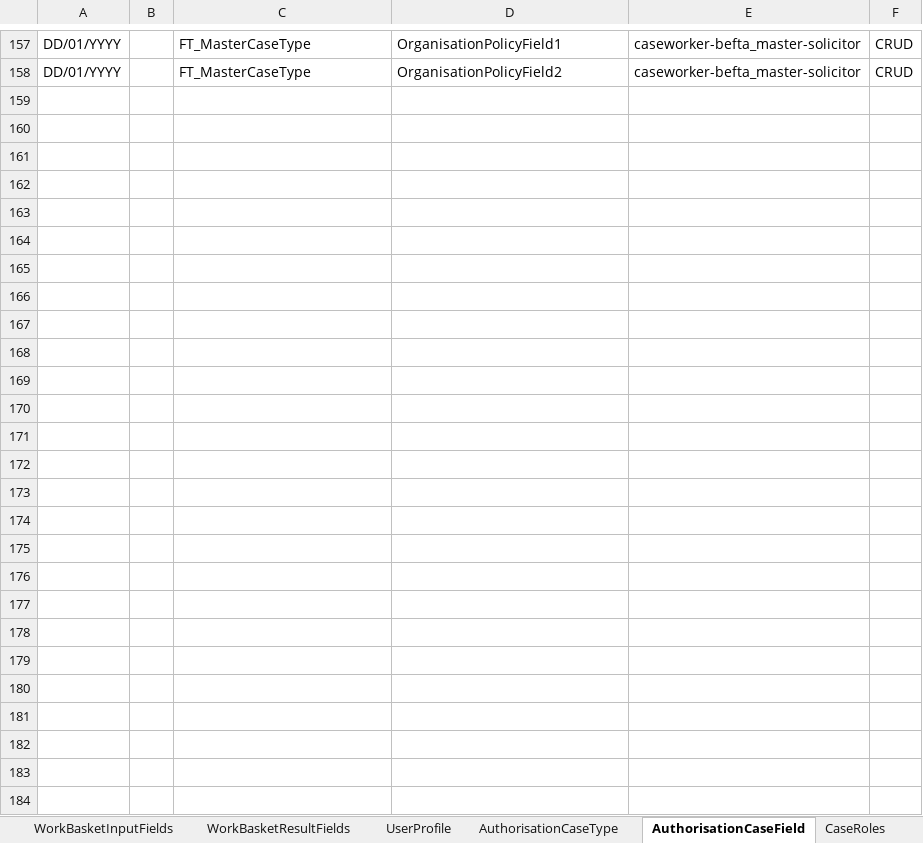
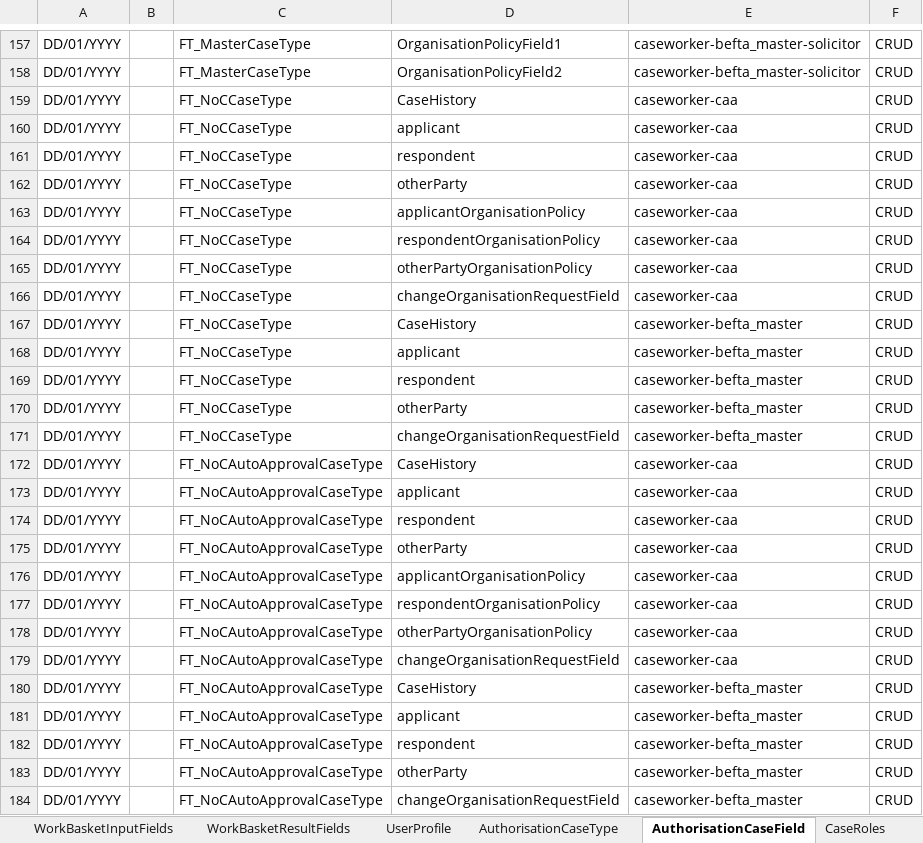
Before and after one commit to hmcts/befta-fw, an Excel workbook: src/main/resources/uk/gov/hmcts/befta/dse/ccd/definitions/excel/BEFTA_Master_Definition.xlsx, sheet AuthorisationCaseField, drawn as a sheet; only a part is shown, gaps mark what is left out; values as stored, in another font and other column widths than the file's, no borders; table styles not drawn; the diff names each change by its address in the sheet, - before the commit and + after, or states it on an @@ line.

Commit message:
ACA-68: BEFTA Master def file changes for NoC
   [ACA-71](https://tools.hmcts.net/jira/browse/ACA-71)
   [ACA-72](https://tools.hmcts.net/jira/browse/ACA-72)
   [ACA-68](https://tools.hmcts.net/jira/browse/ACA-68)

Initial creation of NoC Case Types to support development of ACA-68.

```diff
--- a/src/main/resources/uk/gov/hmcts/befta/dse/ccd/definitions/excel/BEFTA_Master_Definition.xlsx (sheet AuthorisationCaseField)
+++ b/src/main/resources/uk/gov/hmcts/befta/dse/ccd/definitions/excel/BEFTA_Master_Definition.xlsx (sheet AuthorisationCaseField)
+row 159: DD/01/YYYY |  | FT_NoCCaseType | CaseHistory | caseworker-caa | CRUD
+row 160: DD/01/YYYY |  | FT_NoCCaseType | applicant | caseworker-caa | CRUD
+row 161: DD/01/YYYY |  | FT_NoCCaseType | respondent | caseworker-caa | CRUD
+row 162: DD/01/YYYY |  | FT_NoCCaseType | otherParty | caseworker-caa | CRUD
+row 163: DD/01/YYYY |  | FT_NoCCaseType | applicantOrganisationPolicy | caseworker-caa | CRUD
+row 164: DD/01/YYYY |  | FT_NoCCaseType | respondentOrganisationPolicy | caseworker-caa | CRUD
+row 165: DD/01/YYYY |  | FT_NoCCaseType | otherPartyOrganisationPolicy | caseworker-caa | CRUD
+row 166: DD/01/YYYY |  | FT_NoCCaseType | changeOrganisationRequestField | caseworker-caa | CRUD
+row 167: DD/01/YYYY |  | FT_NoCCaseType | CaseHistory | caseworker-befta_master | CRUD
+row 168: DD/01/YYYY |  | FT_NoCCaseType | applicant | caseworker-befta_master | CRUD
+row 169: DD/01/YYYY |  | FT_NoCCaseType | respondent | caseworker-befta_master | CRUD
+row 170: DD/01/YYYY |  | FT_NoCCaseType | otherParty | caseworker-befta_master | CRUD
+row 171: DD/01/YYYY |  | FT_NoCCaseType | changeOrganisationRequestField | caseworker-befta_master | CRUD
+row 172: DD/01/YYYY |  | FT_NoCAutoApprovalCaseType | CaseHistory | caseworker-caa | CRUD
+row 173: DD/01/YYYY |  | FT_NoCAutoApprovalCaseType | applicant | caseworker-caa | CRUD
+row 174: DD/01/YYYY |  | FT_NoCAutoApprovalCaseType | respondent | caseworker-caa | CRUD
+row 175: DD/01/YYYY |  | FT_NoCAutoApprovalCaseType | otherParty | caseworker-caa | CRUD
+row 176: DD/01/YYYY |  | FT_NoCAutoApprovalCaseType | applicantOrganisationPolicy | caseworker-caa | CRUD
+row 177: DD/01/YYYY |  | FT_NoCAutoApprovalCaseType | respondentOrganisationPolicy | caseworker-caa | CRUD
+row 178: DD/01/YYYY |  | FT_NoCAutoApprovalCaseType | otherPartyOrganisationPolicy | caseworker-caa | CRUD
+row 179: DD/01/YYYY |  | FT_NoCAutoApprovalCaseType | changeOrganisationRequestField | caseworker-caa | CRUD
+row 180: DD/01/YYYY |  | FT_NoCAutoApprovalCaseType | CaseHistory | caseworker-befta_master | CRUD
+row 181: DD/01/YYYY |  | FT_NoCAutoApprovalCaseType | applicant | caseworker-befta_master | CRUD
+row 182: DD/01/YYYY |  | FT_NoCAutoApprovalCaseType | respondent | caseworker-befta_master | CRUD
+row 183: DD/01/YYYY |  | FT_NoCAutoApprovalCaseType | otherParty | caseworker-befta_master | CRUD
+row 184: DD/01/YYYY |  | FT_NoCAutoApprovalCaseType | changeOrganisationRequestField | caseworker-befta_master | CRUD
```
Also changed, not shown: sheet EventToComplexTypes, sheet CaseField, sheet CaseEventToFields, sheet CaseTypeTab, sheet SearchResultFields, sheet SearchInputFields, 11 more sheets.
